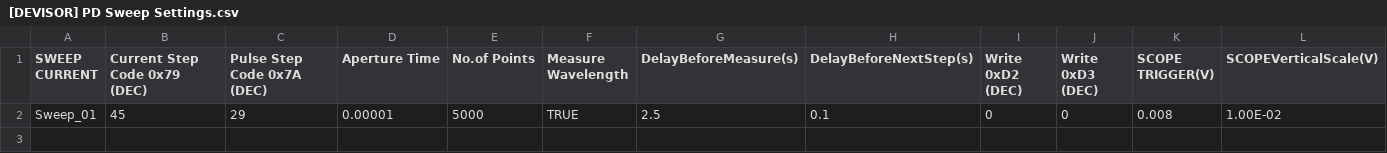
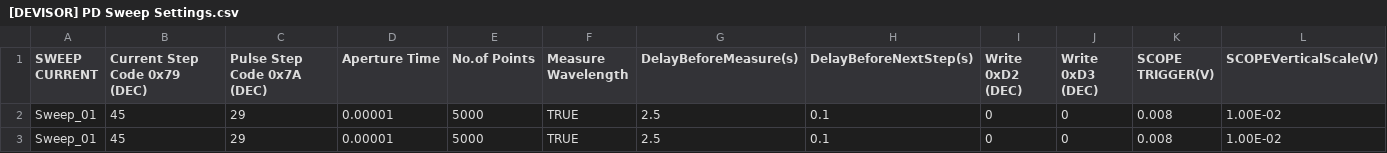
Before and after one commit to ChanYingPei/LabviewTestMainMaster, a CSV file: [DEVISOR] PD Sweep Settings.csv, drawn as a sheet; only a part is shown; rows hold the shown columns only; the diff names each change by its address in the sheet, - before the commit and + after, or states it on an @@ line.

```diff
--- a/[DEVISOR] PD Sweep Settings.csv
+++ b/[DEVISOR] PD Sweep Settings.csv
+row 3: Sweep_01 | 45 | 29 | 0.00001 | 5000 | TRUE | 2.5 | 0.1 | 0 | 0 | 0.008 | 1.00E-02
```
Also changed, not shown: 2 other files.
